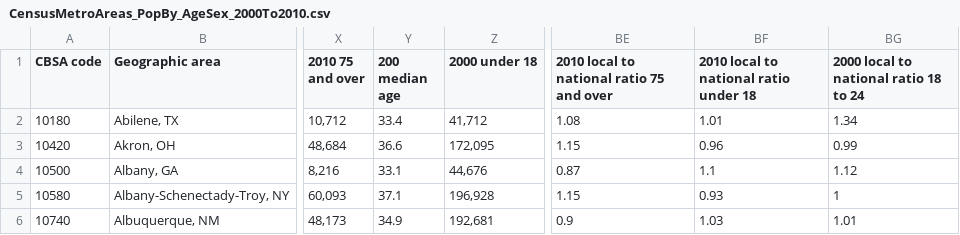
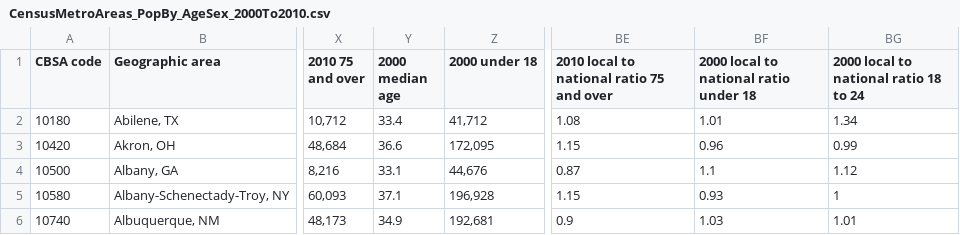
Before and after one commit to BDSS-PSU/sc_data, a CSV file: data/CensusMetroAreas_PopBy_AgeSex_2000To2010.csv, drawn as a sheet; only a part is shown, gaps mark what is left out; the diff names each change by its address in the sheet, - before the commit and + after, or states it on an @@ line.

Commit message:
Update CensusMetroAreas_PopBy_AgeSex_2000To2010.csv

```diff
--- a/data/CensusMetroAreas_PopBy_AgeSex_2000To2010.csv
+++ b/data/CensusMetroAreas_PopBy_AgeSex_2000To2010.csv
-Y1: 200 median age
+Y1: 2000 median age
-BF1: 2010 local to national ratio under 18
+BF1: 2000 local to national ratio under 18
```
